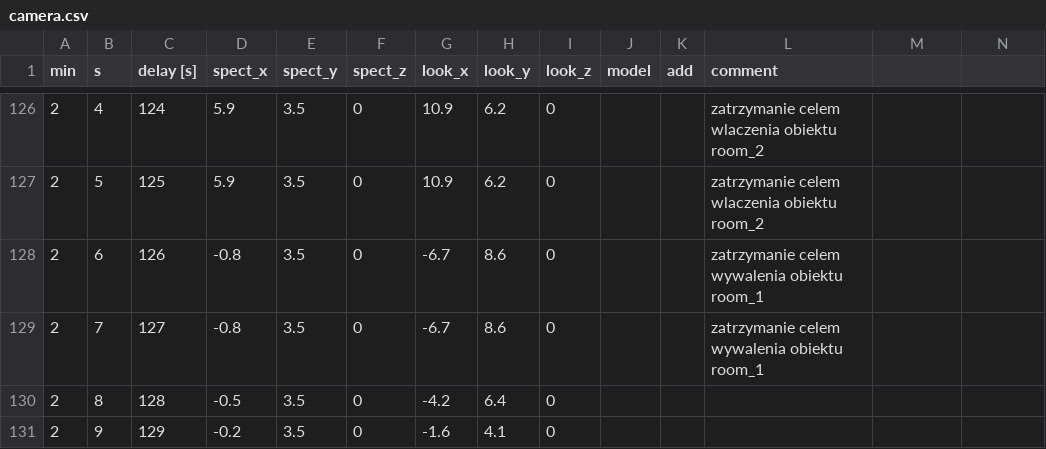
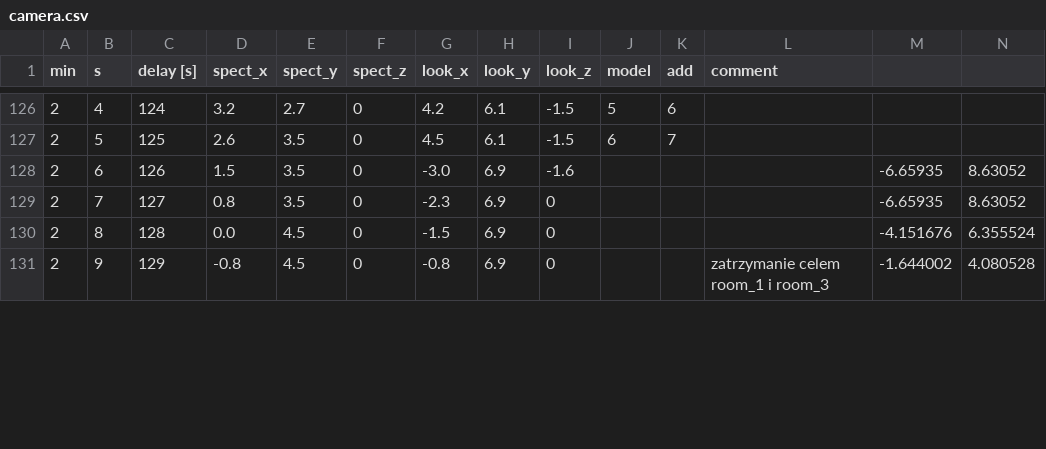
Before and after one commit to miklesz/PointCloud, a CSV file: models/camera.csv, drawn as a sheet; only a part is shown, gaps mark what is left out; the diff covers the shown part only.

```diff
--- a/models/camera.csv
+++ b/models/camera.csv
@@ -126,6 +126,6 @@ min,s,delay [s],spect_x,spect_y,spect_z,look_x,look_y,look_z,model,add,comment,,
-2,4,124,5.9,3.5,0,10.9,6.2,0,,,zatrzymanie celem wlaczenia obiektu room_2,,
-2,5,125,5.9,3.5,0,10.9,6.2,0,,,zatrzymanie celem wlaczenia obiektu room_2,,
-2,6,126,-0.8,3.5,0,-6.7,8.6,0,,,zatrzymanie celem wywalenia obiektu room_1,,
-2,7,127,-0.8,3.5,0,-6.7,8.6,0,,,zatrzymanie celem wywalenia obiektu room_1,,
-2,8,128,-0.5,3.5,0,-4.2,6.4,0,,,,,
-2,9,129,-0.2,3.5,0,-1.6,4.1,0,,,,,
+2,4,124,3.2,2.7,0,4.2,6.1,-1.5,5,6,,,
+2,5,125,2.6,3.5,0,4.5,6.1,-1.5,6,7,,,
+2,6,126,1.5,3.5,0,-3.0,6.9,-1.6,,,,-6.65935,8.63052
+2,7,127,0.8,3.5,0,-2.3,6.9,0,,,,-6.65935,8.63052
+2,8,128,0.0,4.5,0,-1.5,6.9,0,,,,-4.151676,6.355524
+2,9,129,-0.8,4.5,0,-0.8,6.9,0,,,zatrzymanie celem room_1 i room_3,-1.644002,4.080528
```
Also changed, not shown: 137 edited cells elsewhere in this file, models/events.tsv, 26 other files.
